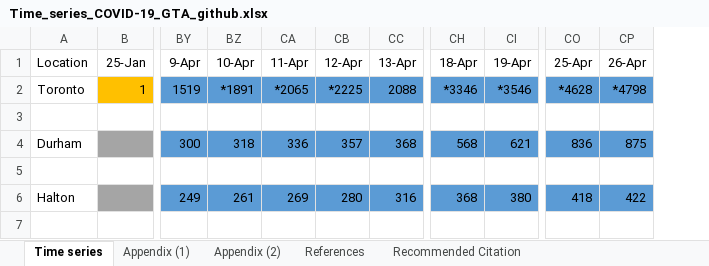
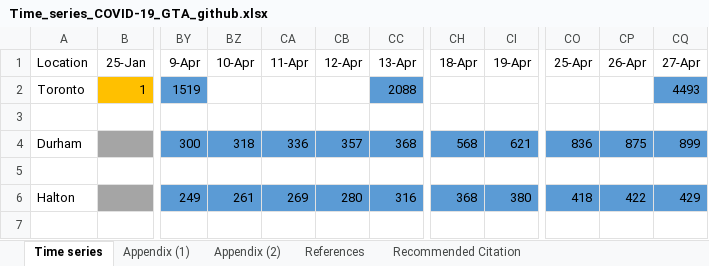
Before and after one commit to mishra-lab/covid-GTA-surge-planning, an Excel workbook: data/Time_series_COVID-19_GTA_github.xlsx, sheet Time series, drawn as a sheet; only a part is shown, gaps mark what is left out; values as stored, in another font and other column widths than the file's, no borders; charts and pictures not drawn; the diff covers the shown part only; the diff names each change by its address in the sheet, - before the commit and + after, or states it on an @@ line.

Commit message:
Time series updated Apr 28

```diff
--- a/data/Time_series_COVID-19_GTA_github.xlsx (sheet Time series)
+++ b/data/Time_series_COVID-19_GTA_github.xlsx (sheet Time series)
+column CQ (27-Apr), rows 2-6: 4493 |  | 899 |  | 429
-BZ2 (10-Apr): *1891
+BZ2 (10-Apr): (empty)
-BZ2:CB2 fill: #5B9BD5
+BZ2:CB2 fill: none
-CA2 (11-Apr): *2065
+CA2 (11-Apr): (empty)
-CB2 (12-Apr): *2225
+CB2 (12-Apr): (empty)
-CH2 (18-Apr): *3346
+CH2 (18-Apr): (empty)
-CH2:CI2 fill: #5B9BD5
+CH2:CI2 fill: none
-CI2 (19-Apr): *3546
+CI2 (19-Apr): (empty)
-CO2 (25-Apr): *4628
+CO2 (25-Apr): (empty)
-CO2:CP2 fill: #5B9BD5
+CO2:CP2 fill: none
-CP2 (26-Apr): *4798
+CP2 (26-Apr): (empty)
```
Also changed, not shown: 7 edited cells and cell formats elsewhere in this sheet.
